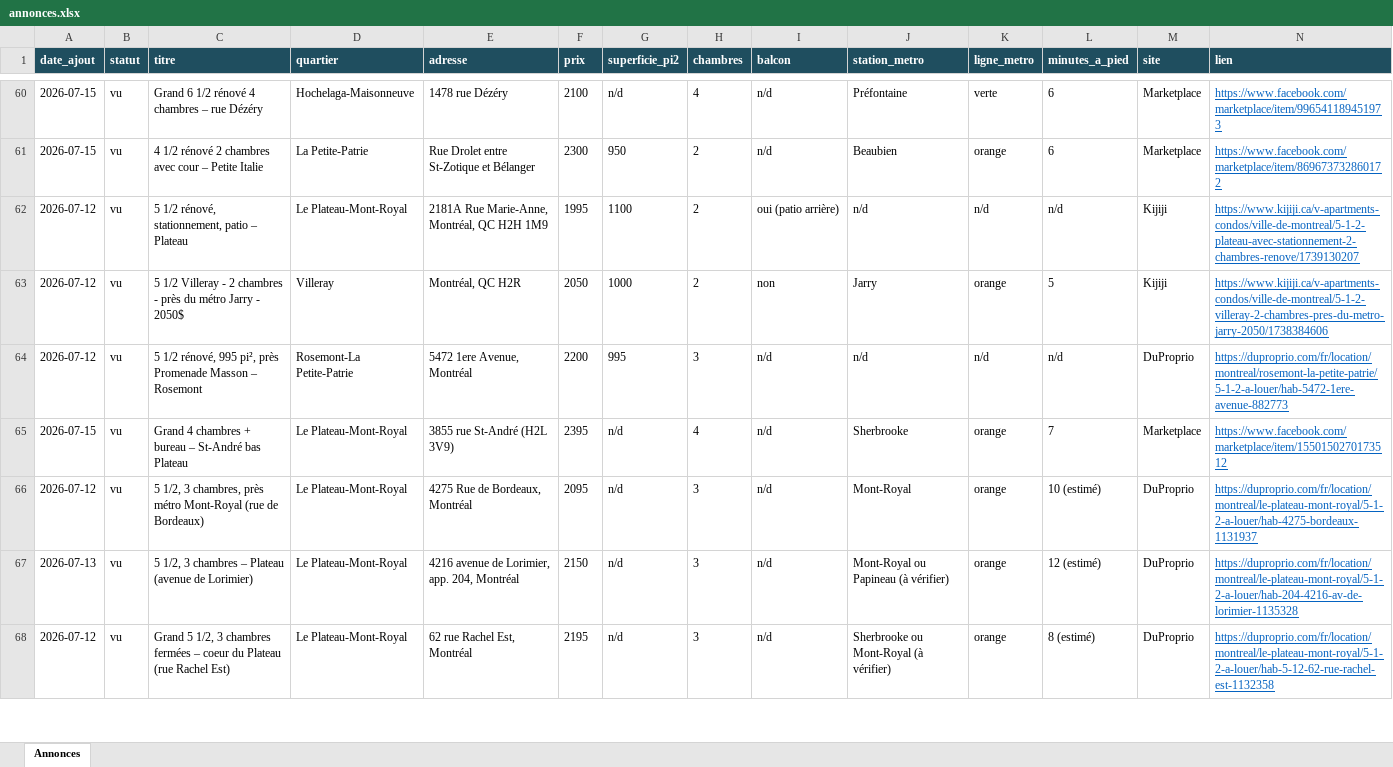
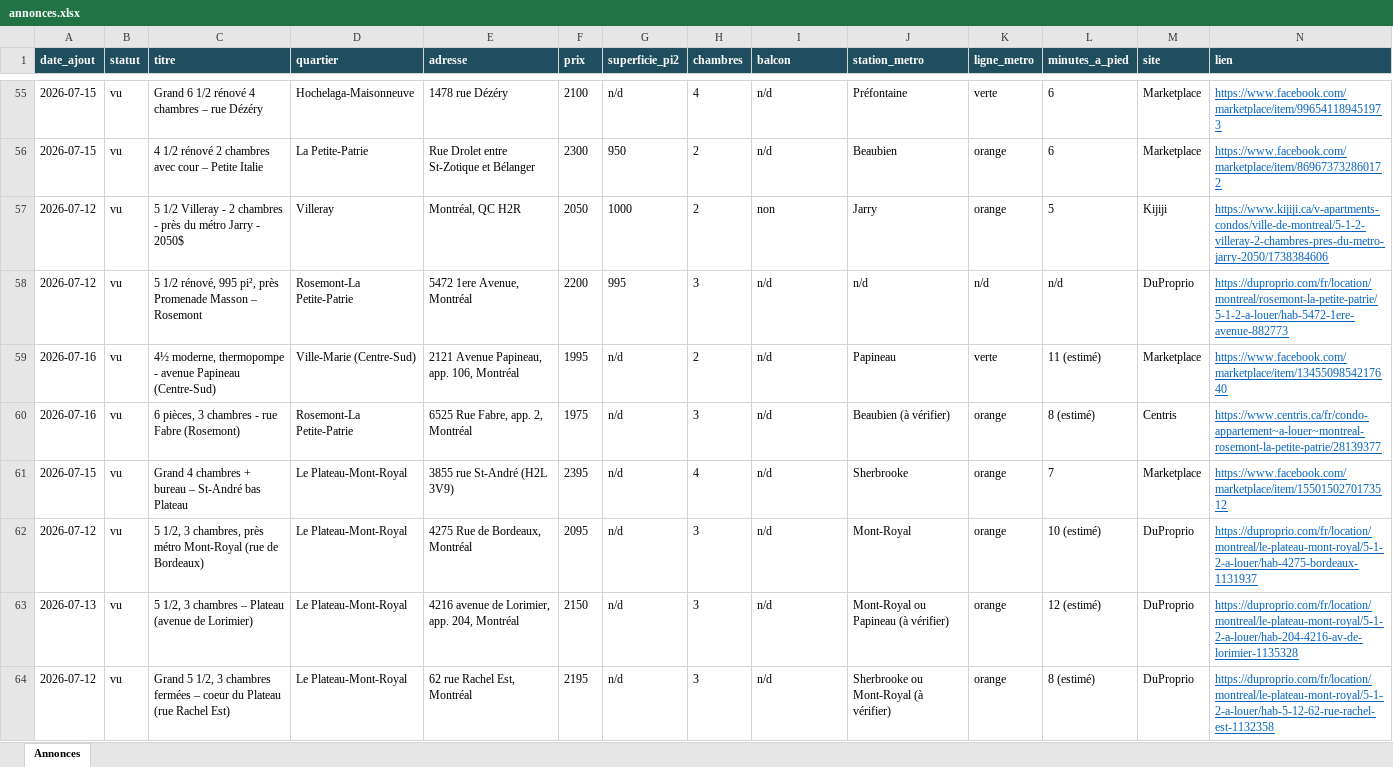
Before and after one commit to fclmnt/home-search, an Excel workbook: annonces.xlsx, sheet Annonces, drawn as a sheet; only a part is shown, gaps mark what is left out; values as stored, in another font and other column widths than the file's, no borders; removed rows and columns are numbered as before the commit, all else as after; rows hold the shown columns only; the diff covers the shown part only; the diff names each change by its address in the sheet, - before the commit and + after, or states it on an @@ line.

Commit message:
Mise à jour des annonces — 2026-07-16 17:11

```diff
--- a/annonces.xlsx (sheet Annonces)
+++ b/annonces.xlsx (sheet Annonces)
-row 62: 2026-07-12 | vu | 5 1/2 rénové, stationnement, patio – Plateau | Le Plateau-Mont-Royal | 2181A Rue Marie-Anne, Montréal, QC H2H 1M9 | 1995 | 1100 | 2 | oui (patio arrière) | n/d | n/d | n/d | Kijiji | https://www.kijiji.ca/v-apartments-condos/ville-de-montreal/5-1-2-plateau-avec-stationnement-2-chambres-renove/1739130207
+row 59: 2026-07-16 | vu | 4½ moderne, thermopompe - avenue Papineau (Centre-Sud) | Ville-Marie (Centre-Sud) | 2121 Avenue Papineau, app. 106, Montréal | 1995 | n/d | 2 | n/d | Papineau | verte | 11 (estimé) | Marketplace | https://www.facebook.com/marketplace/item/1345509854217640
+row 60: 2026-07-16 | vu | 6 pièces, 3 chambres - rue Fabre (Rosemont) | Rosemont-La Petite-Patrie | 6525 Rue Fabre, app. 2, Montréal | 1975 | n/d | 3 | n/d | Beaubien (à vérifier) | orange | 8 (estimé) | Centris | https://www.centris.ca/fr/condo-appartement~a-louer~montreal-rosemont-la-petite-patrie/28139377
```
Also changed, not shown: 17 added rows and 16 removed rows elsewhere in this sheet, 2 other files.
